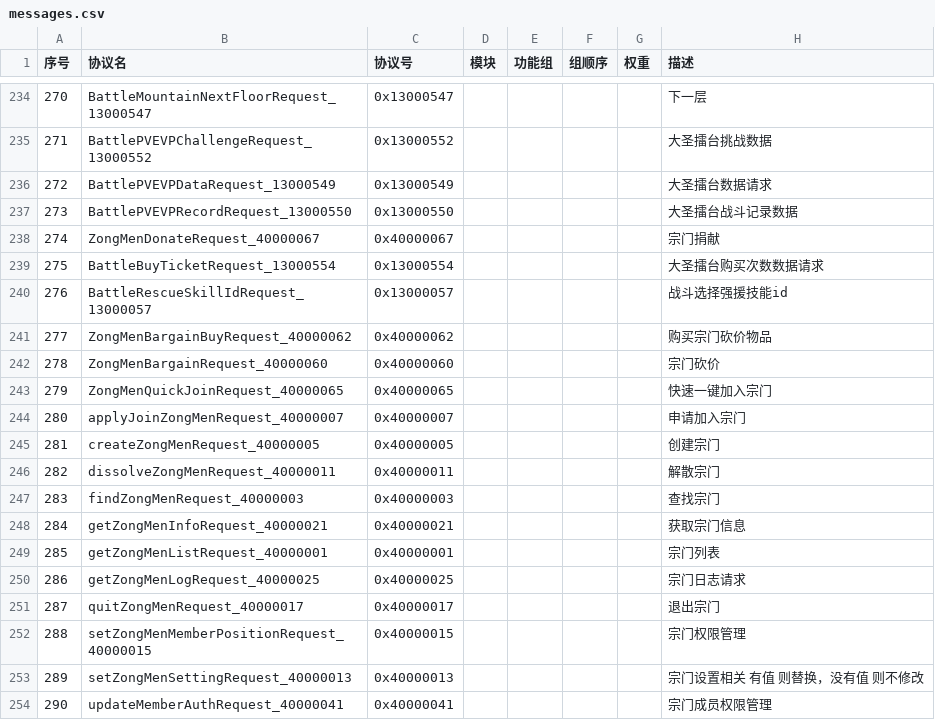
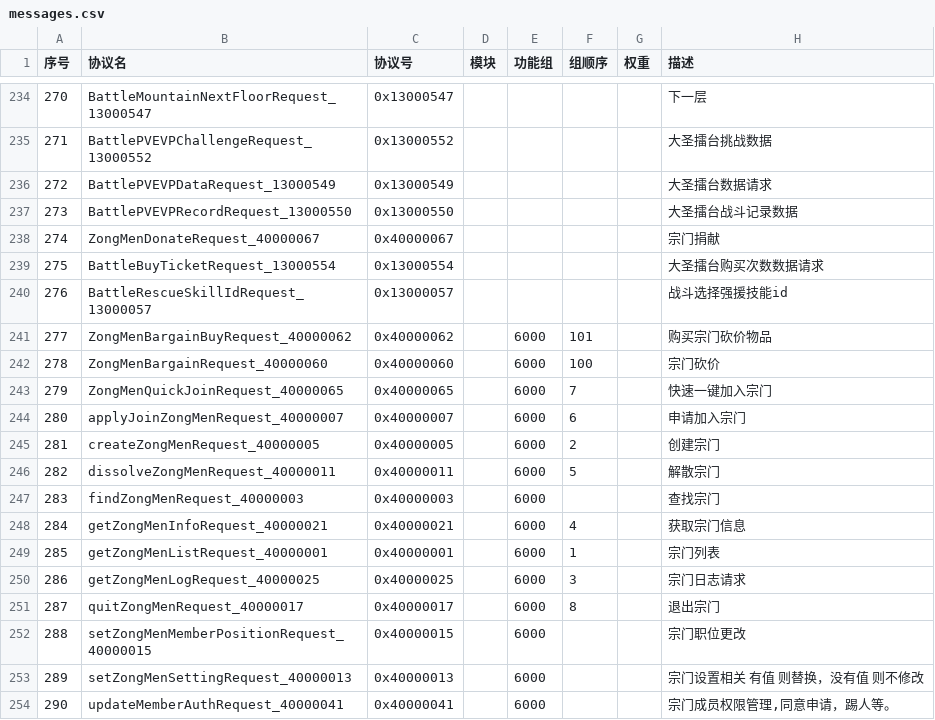
Before and after one commit to jitawangzi/server, a CSV file: simulationclient/messages.csv, drawn as a sheet; only a part is shown, gaps mark what is left out.

```diff
--- a/simulationclient/messages.csv
+++ b/simulationclient/messages.csv
@@ -240,15 +240,15 @@
 276,BattleRescueSkillIdRequest_13000057,0x13000057,,,,,战斗选择强援技能id
-277,ZongMenBargainBuyRequest_40000062,0x40000062,,,,,购买宗门砍价物品
-278,ZongMenBargainRequest_40000060,0x40000060,,,,,宗门砍价
-279,ZongMenQuickJoinRequest_40000065,0x40000065,,,,,快速一键加入宗门
-280,applyJoinZongMenRequest_40000007,0x40000007,,,,,申请加入宗门
-281,createZongMenRequest_40000005,0x40000005,,,,,创建宗门
-282,dissolveZongMenRequest_40000011,0x40000011,,,,,解散宗门
-283,findZongMenRequest_40000003,0x40000003,,,,,查找宗门
-284,getZongMenInfoRequest_40000021,0x40000021,,,,,获取宗门信息
-285,getZongMenListRequest_40000001,0x40000001,,,,,宗门列表
-286,getZongMenLogRequest_40000025,0x40000025,,,,,宗门日志请求
-287,quitZongMenRequest_40000017,0x40000017,,,,,退出宗门
-288,setZongMenMemberPositionRequest_40000015,0x40000015,,,,,宗门权限管理
-289,setZongMenSettingRequest_40000013,0x40000013,,,,,宗门设置相关 有值 则替换，没有值 则不修改
-290,updateMemberAuthRequest_40000041,0x40000041,,,,,宗门成员权限管理
+277,ZongMenBargainBuyRequest_40000062,0x40000062,,6000,101,,购买宗门砍价物品
+278,ZongMenBargainRequest_40000060,0x40000060,,6000,100,,宗门砍价
+279,ZongMenQuickJoinRequest_40000065,0x40000065,,6000,7,,快速一键加入宗门
+280,applyJoinZongMenRequest_40000007,0x40000007,,6000,6,,申请加入宗门
+281,createZongMenRequest_40000005,0x40000005,,6000,2,,创建宗门
+282,dissolveZongMenRequest_40000011,0x40000011,,6000,5,,解散宗门
+283,findZongMenRequest_40000003,0x40000003,,6000,,,查找宗门
+284,getZongMenInfoRequest_40000021,0x40000021,,6000,4,,获取宗门信息
+285,getZongMenListRequest_40000001,0x40000001,,6000,1,,宗门列表
+286,getZongMenLogRequest_40000025,0x40000025,,6000,3,,宗门日志请求
+287,quitZongMenRequest_40000017,0x40000017,,6000,8,,退出宗门
+288,setZongMenMemberPositionRequest_40000015,0x40000015,,6000,,,宗门职位更改
+289,setZongMenSettingRequest_40000013,0x40000013,,6000,,,宗门设置相关 有值 则替换，没有值 则不修改
+290,updateMemberAuthRequest_40000041,0x40000041,,6000,,,"宗门成员权限管理,同意申请，踢人等。"
```
